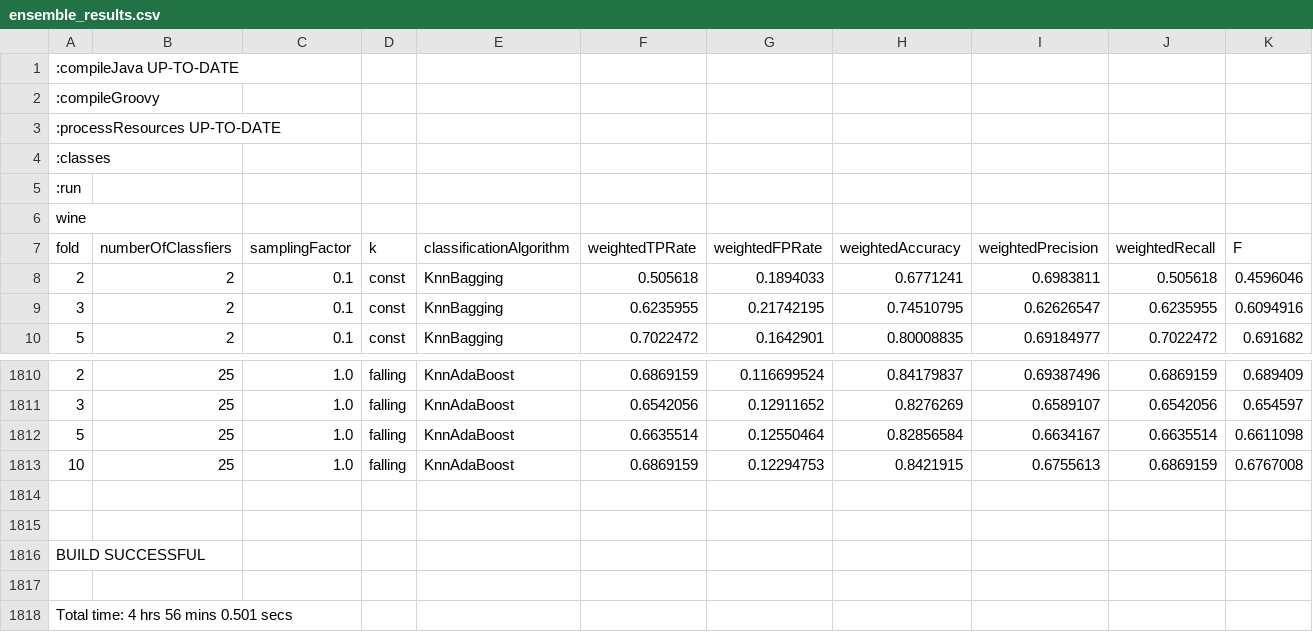
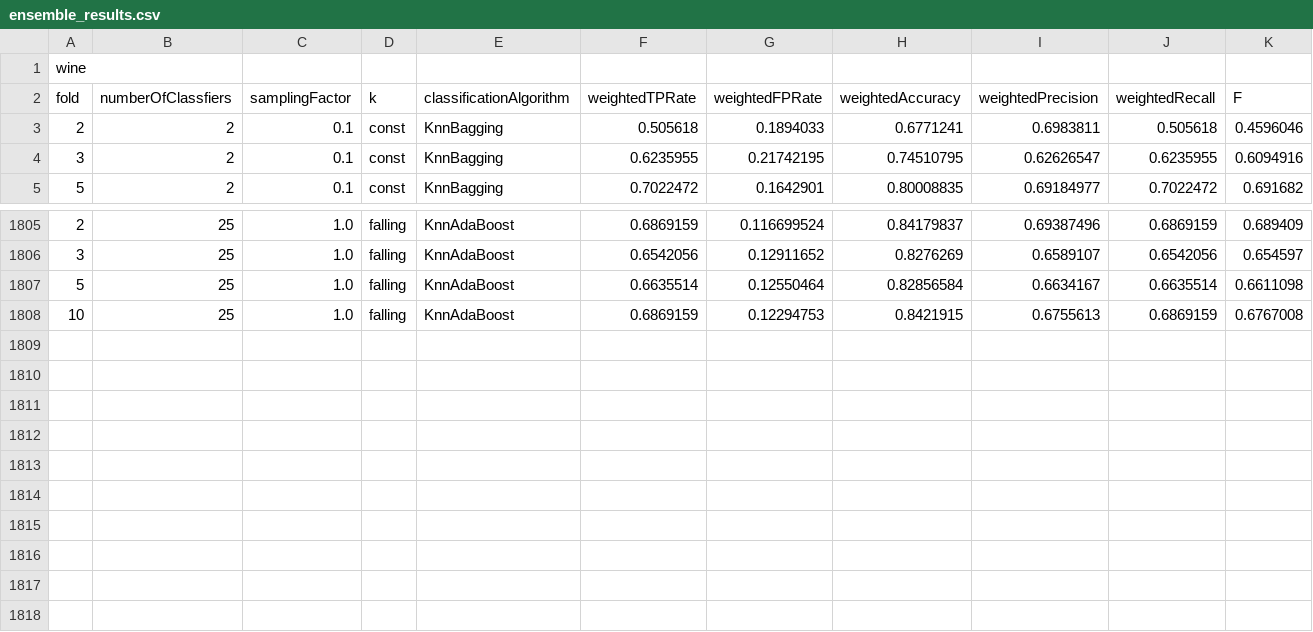
Before and after one commit to FilipMalczak/Learning, a CSV file: ensemble_results.csv, drawn as a sheet; only a part is shown, gaps mark what is left out; the diff names each change by its address in the sheet, - before the commit and + after, or states it on an @@ line.

Commit message:
Results fix

```diff
--- a/ensemble_results.csv
+++ b/ensemble_results.csv
-row 1: :compileJava UP-TO-DATE
-row 2: :compileGroovy
-row 3: :processResources UP-TO-DATE
-row 4: :classes
-row 5: :run
-row 1814: (empty)
-row 1815: (empty)
-row 1816: BUILD SUCCESSFUL
-row 1817: (empty)
-row 1818: Total time: 4 hrs 56 mins 0.501 secs
```
